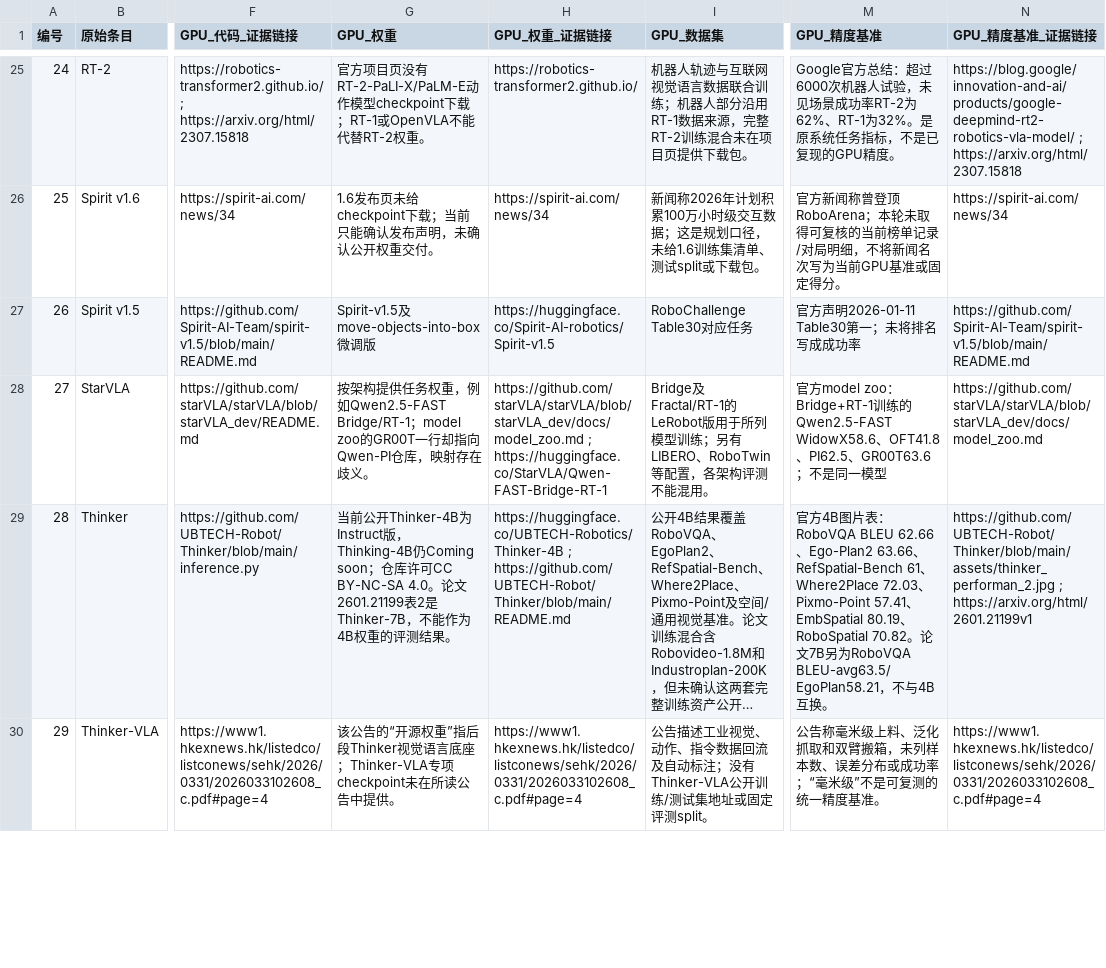
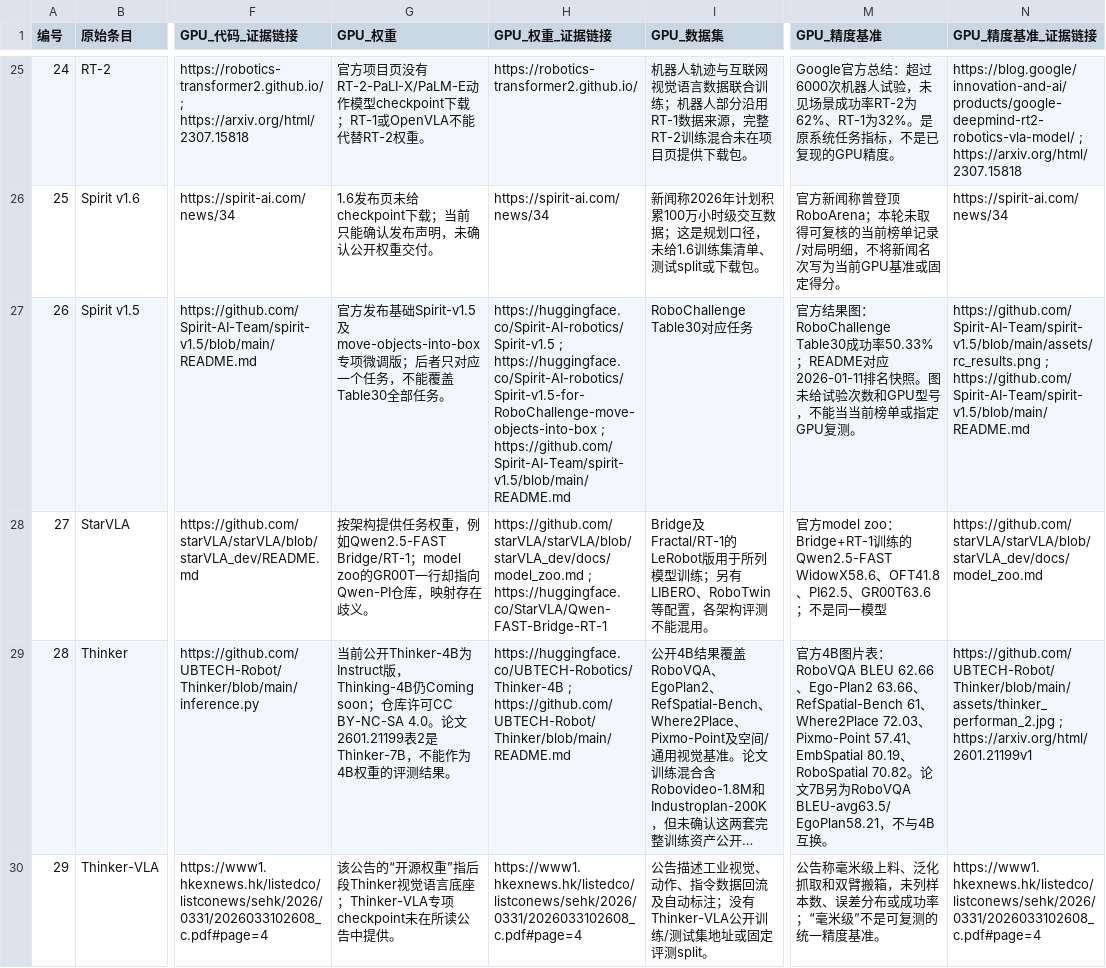
Before and after one commit to qwertlooker/ModelZoo, a CSV file: reports/ascend-audit-20261022/inventory.csv, drawn as a sheet; only a part is shown, gaps mark what is left out; long unchanged cells end in …; the diff covers the shown part only; the diff names each change by its address in the sheet, - before the commit and + after, or states it on an @@ line.

```diff
--- a/reports/ascend-audit-20261022/inventory.csv
+++ b/reports/ascend-audit-20261022/inventory.csv
-G27 (GPU_权重): Spirit-v1.5及move-objects-into-box微调版
+G27 (GPU_权重): 官方发布基础Spirit-v1.5及move-objects-into-box专项微调版；后者只对应一个任务，不能覆盖Table30全部任务。
-H27 (GPU_权重_证据链接): https://huggingface.co/Spirit-AI-robotics/Spirit-v1.5
+H27 (GPU_权重_证据链接): https://huggingface.co/Spirit-AI-robotics/Spirit-v1.5 ; https://huggingface.co/Spirit-AI-robotics/Spirit-v1.5-for-RoboChallenge-move-objects-into-box ; https://github.com/Spirit-AI-Team/spirit-v1.5/blob/main/README.md
-M27 (GPU_精度基准): 官方声明2026-01-11 Table30第一；未将排名写成成功率
+M27 (GPU_精度基准): 官方结果图：RoboChallenge Table30成功率50.33%；README对应2026-01-11排名快照。图未给试验次数和GPU型号，不能当当前榜单或指定GPU复测。
-N27 (GPU_精度基准_证据链接): https://github.com/Spirit-AI-Team/spirit-v1.5/blob/main/README.md
+N27 (GPU_精度基准_证据链接): https://github.com/Spirit-AI-Team/spirit-v1.5/blob/main/assets/rc_results.png ; https://github.com/Spirit-AI-Team/spirit-v1.5/blob/main/README.md
```
Also changed, not shown: 54 edited cells elsewhere in this file, 7 other files.
